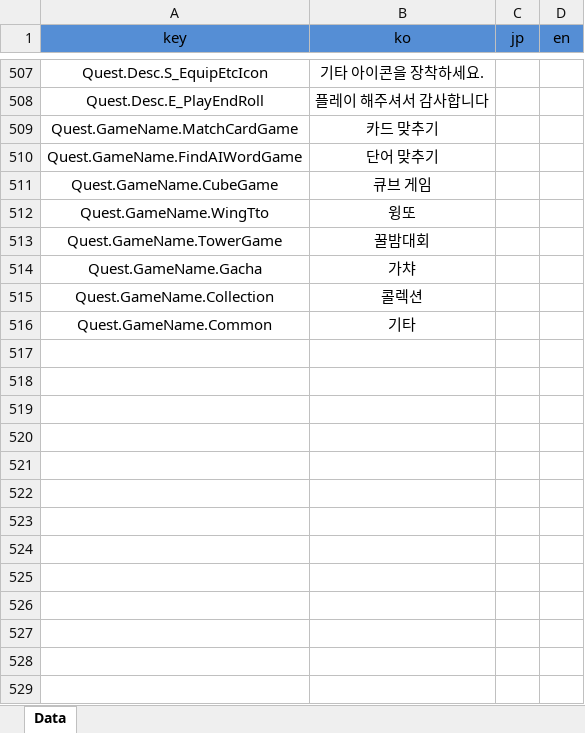
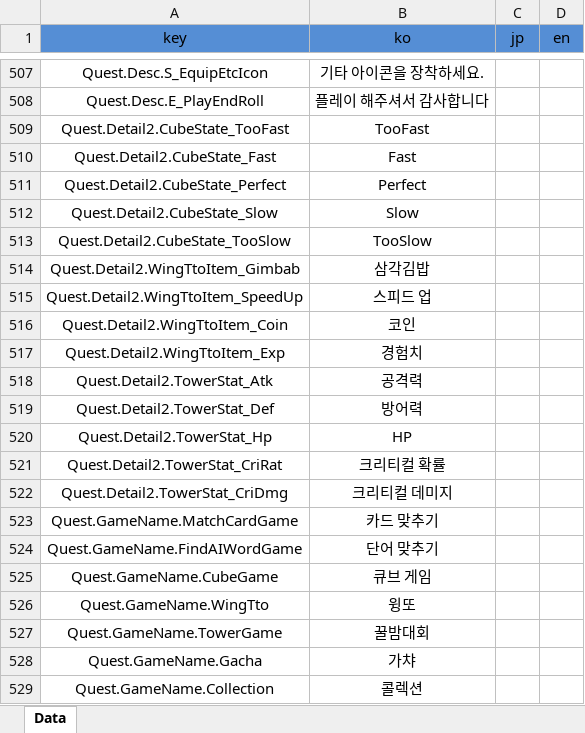
Before and after one commit to Hanel99/YMAMinigame, an Excel workbook: Assets/AddressableResource/Data/Excels/StringData.xlsx, sheet Data, drawn as a sheet; only a part is shown, gaps mark what is left out; the shorter side is filled out with more unchanged rows; values as stored, in another font and other column widths than the file's, no borders; conditional formats not drawn; the diff names each change by its address in the sheet, - before the commit and + after, or states it on an @@ line.

```diff
--- a/Assets/AddressableResource/Data/Excels/StringData.xlsx (sheet Data)
+++ b/Assets/AddressableResource/Data/Excels/StringData.xlsx (sheet Data)
+row 509: Quest.Detail2.CubeState_TooFast | TooFast
+row 510: Quest.Detail2.CubeState_Fast | Fast
+row 511: Quest.Detail2.CubeState_Perfect | Perfect
+row 512: Quest.Detail2.CubeState_Slow | Slow
+row 513: Quest.Detail2.CubeState_TooSlow | TooSlow
+row 514: Quest.Detail2.WingTtoItem_Gimbab | 삼각김밥
+row 515: Quest.Detail2.WingTtoItem_SpeedUp | 스피드 업
+row 516: Quest.Detail2.WingTtoItem_Coin | 코인
+row 517: Quest.Detail2.WingTtoItem_Exp | 경험치
+row 518: Quest.Detail2.TowerStat_Atk | 공격력
+row 519: Quest.Detail2.TowerStat_Def | 방어력
+row 520: Quest.Detail2.TowerStat_Hp | HP
+row 521: Quest.Detail2.TowerStat_CriRat | 크리티컬 확률
+row 522: Quest.Detail2.TowerStat_CriDmg | 크리티컬 데미지
```
Also changed, not shown: Assets/AddressableResource/Data/Excels/QuestData.xlsx, 18 other files.
